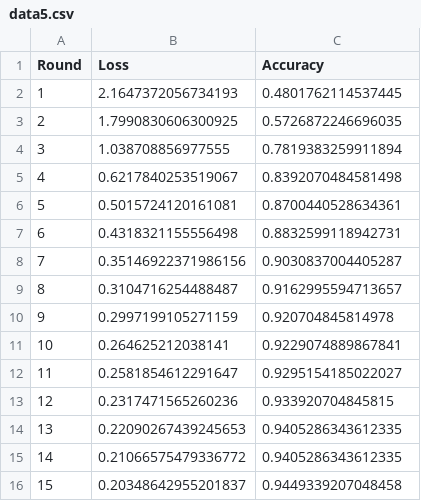
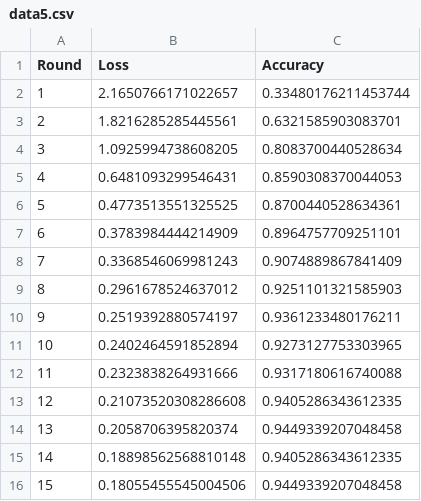
Before and after one commit to llb4689/FL, a CSV file: results/no_attack/data5.csv, drawn as a sheet.

```diff
--- a/results/no_attack/data5.csv
+++ b/results/no_attack/data5.csv
@@ -1,16 +1,16 @@
 Round,Loss,Accuracy
-1,2.1647372056734193,0.4801762114537445
-2,1.7990830606300925,0.5726872246696035
-3,1.038708856977555,0.7819383259911894
-4,0.6217840253519067,0.8392070484581498
-5,0.5015724120161081,0.8700440528634361
-6,0.4318321155556498,0.8832599118942731
-7,0.35146922371986156,0.9030837004405287
-8,0.3104716254488487,0.9162995594713657
-9,0.2997199105271159,0.920704845814978
-10,0.264625212038141,0.9229074889867841
-11,0.2581854612291647,0.9295154185022027
-12,0.2317471565260236,0.933920704845815
-13,0.22090267439245653,0.9405286343612335
-14,0.21066575479336772,0.9405286343612335
-15,0.20348642955201837,0.9449339207048458
+1,2.1650766171022657,0.33480176211453744
+2,1.8216285285445561,0.6321585903083701
+3,1.0925994738608205,0.8083700440528634
+4,0.6481093299546431,0.8590308370044053
+5,0.4773513551325525,0.8700440528634361
+6,0.3783984444214909,0.8964757709251101
+7,0.3368546069981243,0.9074889867841409
+8,0.2961678524637012,0.9251101321585903
+9,0.2519392880574197,0.9361233480176211
+10,0.2402464591852894,0.9273127753303965
+11,0.2323838264931666,0.9317180616740088
+12,0.21073520308286608,0.9405286343612335
+13,0.2058706395820374,0.9449339207048458
+14,0.18898562568810148,0.9405286343612335
+15,0.18055455545004506,0.9449339207048458
```
Also changed, not shown: results/no_attack/data0.csv, results/no_attack/data1.csv, 36 other files.
